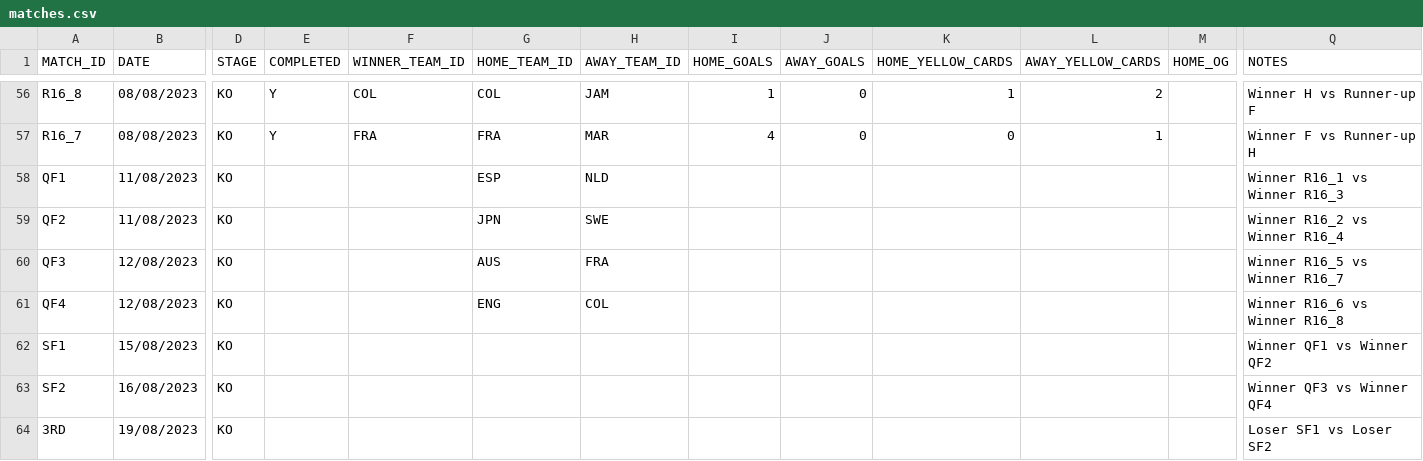
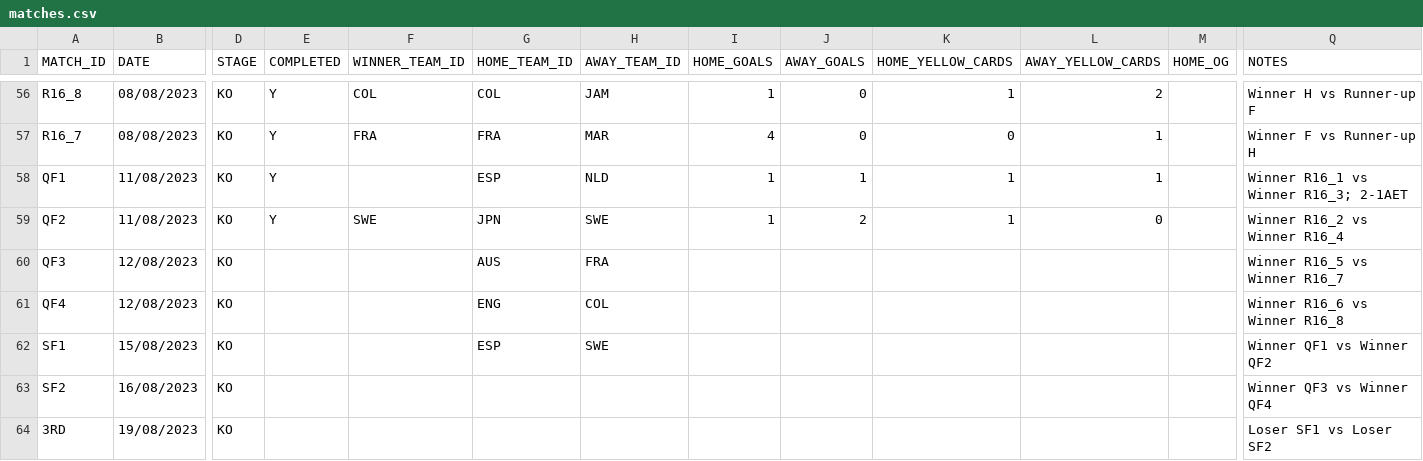
Before and after one commit to AdamJSc/sweepstake-markup-generator, a CSV file: domain/data/tournaments/2023-fifa-womens-world-cup/matches.csv, drawn as a sheet; only a part is shown, gaps mark what is left out; the diff names each change by its address in the sheet, - before the commit and + after, or states it on an @@ line.

Commit message:
chore: wwc2023 - update with 11/08 results

```diff
--- a/domain/data/tournaments/2023-fifa-womens-world-cup/matches.csv
+++ b/domain/data/tournaments/2023-fifa-womens-world-cup/matches.csv
-E58:E59 (COMPLETED): (empty)
+E58:E59 (COMPLETED): Y
-I58:I59 (HOME_GOALS): (empty)
+I58:I59 (HOME_GOALS): 1
-J58 (AWAY_GOALS): (empty)
+J58 (AWAY_GOALS): 1
-K58:K59 (HOME_YELLOW_CARDS): (empty)
+K58:K59 (HOME_YELLOW_CARDS): 1
-L58 (AWAY_YELLOW_CARDS): (empty)
+L58 (AWAY_YELLOW_CARDS): 1
-Q58 (NOTES): Winner R16_1 vs Winner R16_3
+Q58 (NOTES): Winner R16_1 vs Winner R16_3; 2-1AET
-F59 (WINNER_TEAM_ID): (empty)
+F59 (WINNER_TEAM_ID): SWE
-J59 (AWAY_GOALS): (empty)
+J59 (AWAY_GOALS): 2
-L59 (AWAY_YELLOW_CARDS): (empty)
+L59 (AWAY_YELLOW_CARDS): 0
-G62 (HOME_TEAM_ID): (empty)
+G62 (HOME_TEAM_ID): ESP
-H62 (AWAY_TEAM_ID): (empty)
+H62 (AWAY_TEAM_ID): SWE
```
